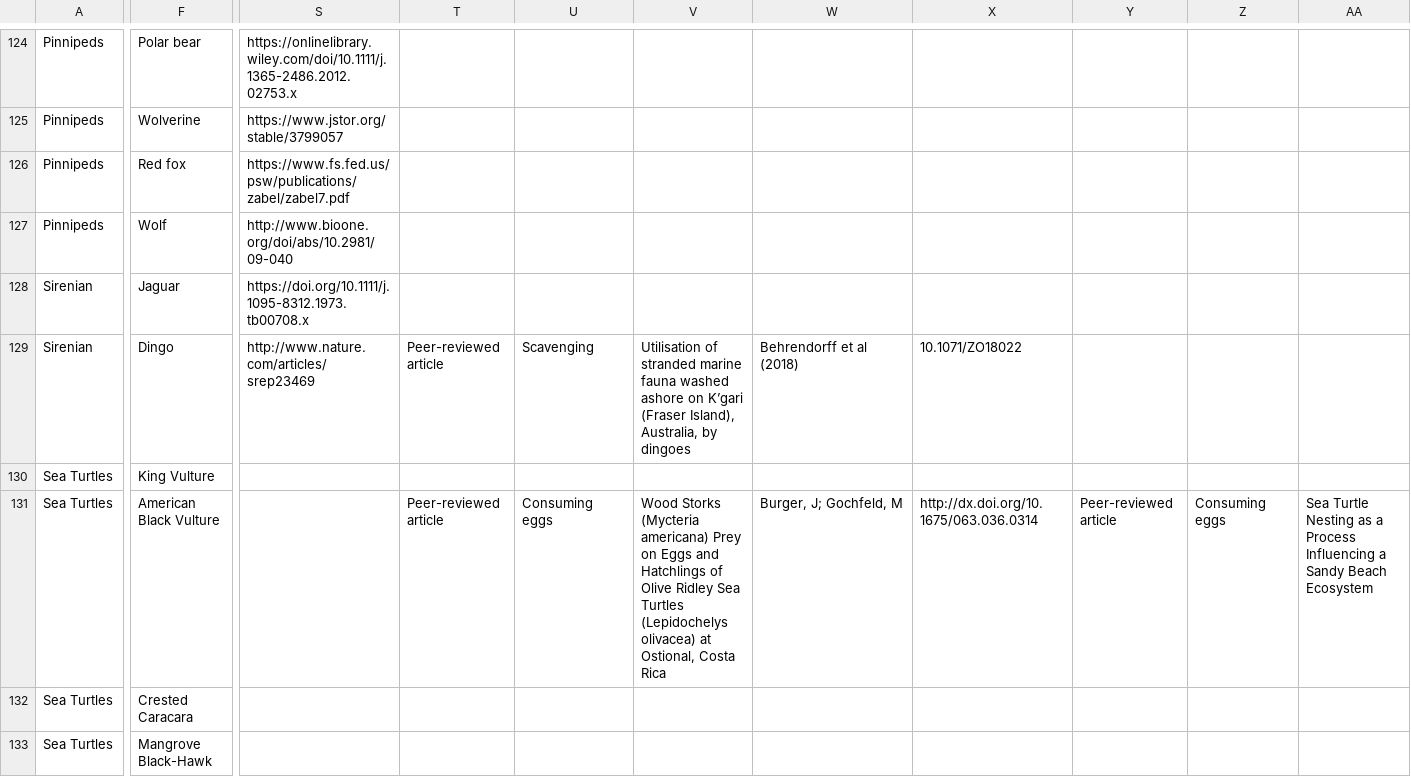
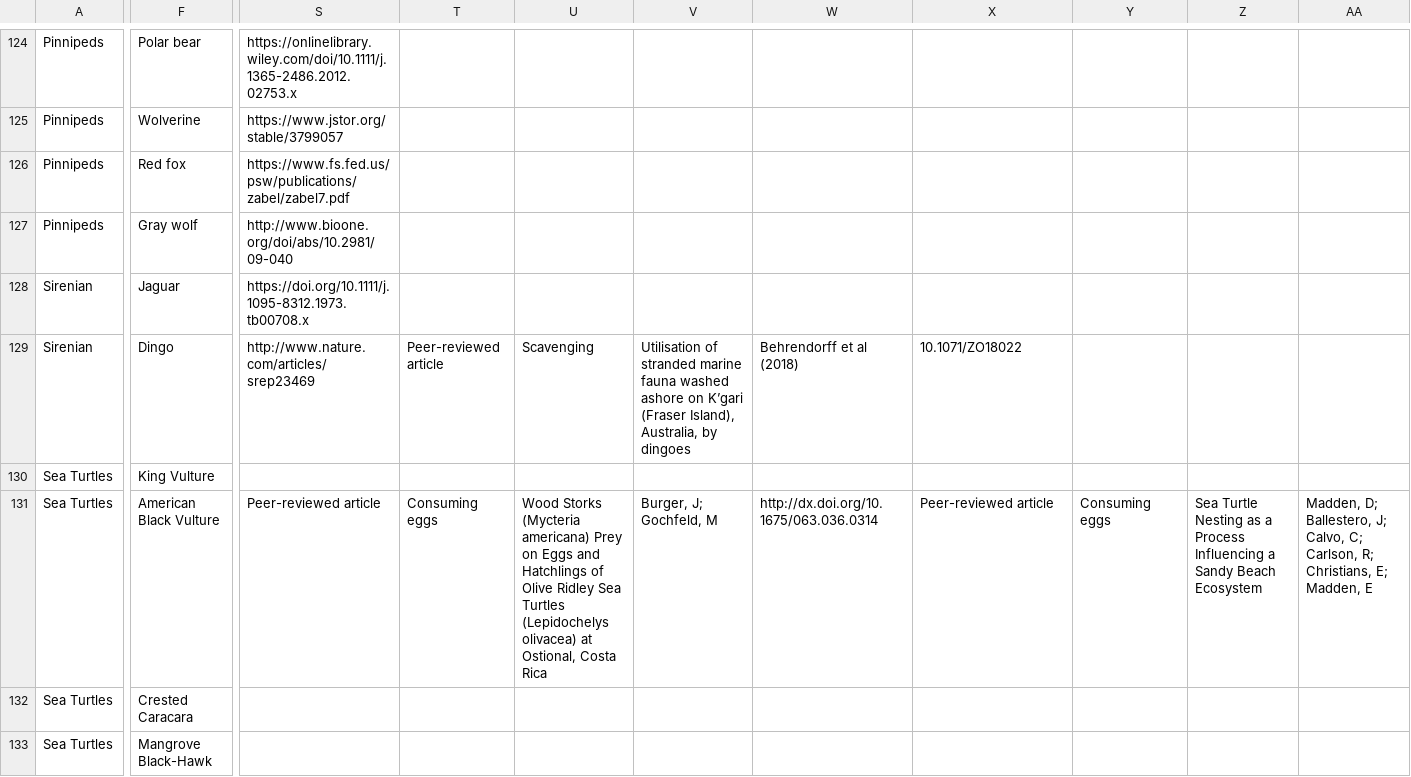
Before and after one commit to fgerraty/Marine_Megafauna_Subsidies, a CSV file: data/raw/Marine_Megafauna_Consumers.csv, drawn as a sheet; only a part is shown, gaps mark what is left out; the diff covers the shown part only; the diff names each change by its address in the sheet, - before the commit and + after, or states it on an @@ line.

```diff
--- a/data/raw/Marine_Megafauna_Consumers.csv
+++ b/data/raw/Marine_Megafauna_Consumers.csv
-F127: Wolf
+F127: Gray wolf
-S131: (empty)
+S131: Peer-reviewed article
-T131: Peer-reviewed article
+T131: Consuming eggs
-U131: Consuming eggs
+U131: Wood Storks (Mycteria americana) Prey on Eggs and Hatchlings of Olive Ridley Sea Turtles (Lepidochelys olivacea) at Ostional, Costa Rica
-V131: Wood Storks (Mycteria americana) Prey on Eggs and Hatchlings of Olive Ridley Sea Turtles (Lepidochelys olivacea) at Ostional, Costa Rica
+V131: Burger, J; Gochfeld, M
-W131: Burger, J; Gochfeld, M
+W131: http://dx.doi.org/10.1675/063.036.0314
-X131: http://dx.doi.org/10.1675/063.036.0314
+X131: Peer-reviewed article
-Y131: Peer-reviewed article
+Y131: Consuming eggs
-Z131: Consuming eggs
+Z131: Sea Turtle Nesting as a Process Influencing a Sandy Beach Ecosystem
-AA131: Sea Turtle Nesting as a Process Influencing a Sandy Beach Ecosystem
+AA131: Madden, D; Ballestero, J; Calvo, C; Carlson, R; Christians, E; Madden, E
```
Also changed, not shown: 81 edited cells elsewhere in this file, data/raw/Marine_Megafauna_Subsidies.csv, 7 other files.
